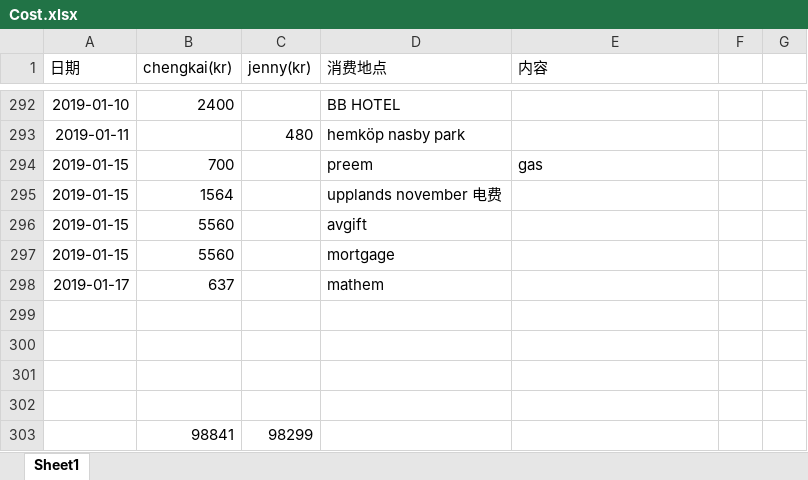
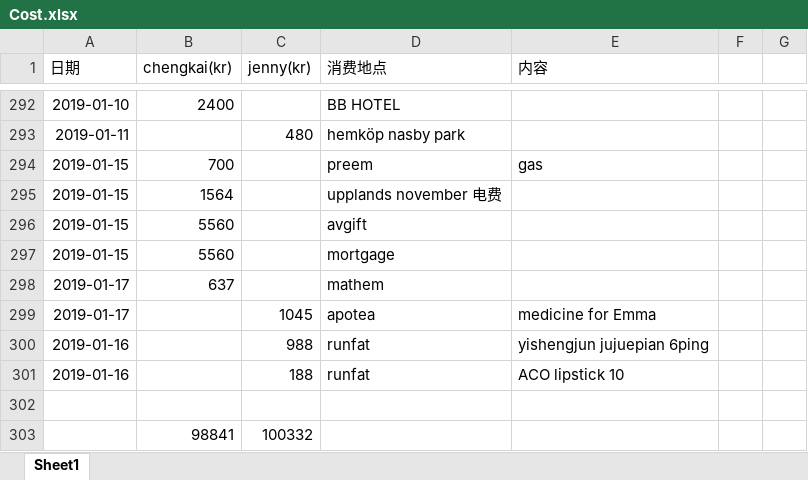
Before and after one commit to yanhuanwang/cost, an Excel workbook: Cost.xlsx, sheet Sheet1, drawn as a sheet; only a part is shown, gaps mark what is left out; values as stored, in another font and other column widths than the file's, no borders; conditional formats not drawn; removed rows and columns are numbered as before the commit, all else as after; the diff names each change by its address in the sheet, - before the commit and + after, or states it on an @@ line.

Commit message:
cost update jenny 0118

```diff
--- a/Cost.xlsx (sheet Sheet1)
+++ b/Cost.xlsx (sheet Sheet1)
+row 299: 2019-01-17 |  | 1045 | apotea | medicine for Emma
+row 300: 2019-01-16 |  | 988 | runfat | yishengjun jujuepian 6ping
+row 301: 2019-01-16 |  | 188 | runfat | ACO lipstick 10
-row 303: (empty)
+row 303:  | 98841 | 100332
-row 301: (empty)
-row 302: (empty)
-row 303:  | 98841 | 98299
```
